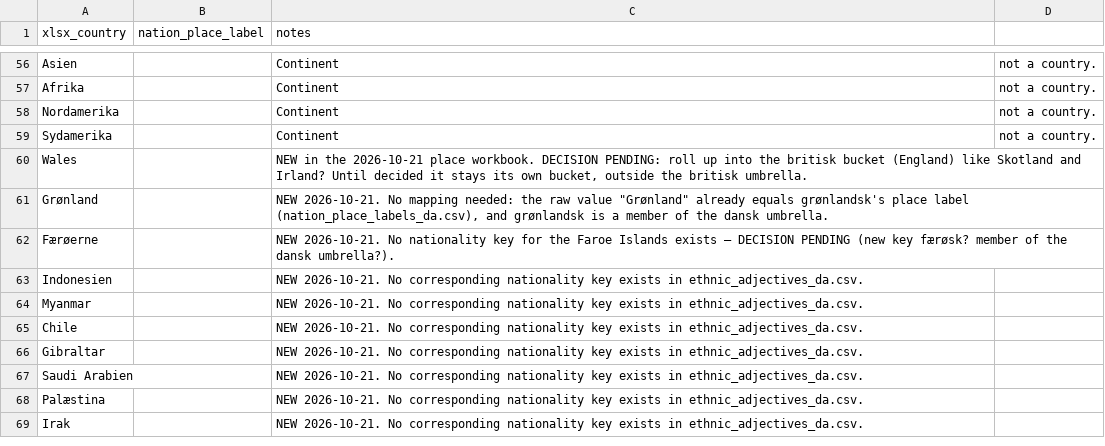
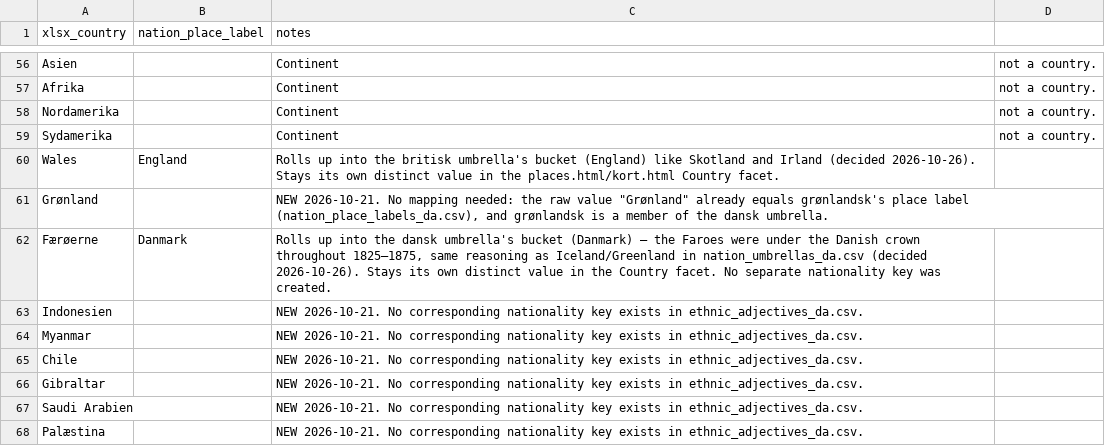
Before and after one commit to ogierMontanus/hca-open-repo, a CSV file: data/curated/steder_country_to_nation_da.csv, drawn as a sheet; only a part is shown, gaps mark what is left out; the shorter side is filled out with more unchanged rows.

```diff
--- a/data/curated/steder_country_to_nation_da.csv
+++ b/data/curated/steder_country_to_nation_da.csv
@@ -59,5 +59,5 @@ Nordamerika,,Continent, not a country.
 Sydamerika,,Continent, not a country.
-Wales,,"NEW in the 2026-10-21 place workbook. DECISION PENDING: roll up into the britisk bucket (England) like Skotland and Irland? Until decided it stays its own bucket, outside the britisk umbrella."
+Wales,England,"Rolls up into the britisk umbrella's bucket (England) like Skotland and Irland (decided 2026-10-26). Stays its own distinct value in the places.html/kort.html Country facet."
 Grønland,,"NEW 2026-10-21. No mapping needed: the raw value ""Grønland"" already equals grønlandsk's place label (nation_place_labels_da.csv), and grønlandsk is a member of the dansk umbrella."
-Færøerne,,NEW 2026-10-21. No nationality key for the Faroe Islands exists — DECISION PENDING (new key færøsk? member of the dansk umbrella?).
+Færøerne,Danmark,"Rolls up into the dansk umbrella's bucket (Danmark) — the Faroes were under the Danish crown throughout 1825–1875, same reasoning as Iceland/Greenland in nation_umbrellas_da.csv (decided 2026-10-26). Stays its own distinct value in the Country facet. No separate nationality key was created."
 Indonesien,,NEW 2026-10-21. No corresponding nationality key exists in ethnic_adjectives_da.csv.
```
Also changed, not shown: 1 other file.
